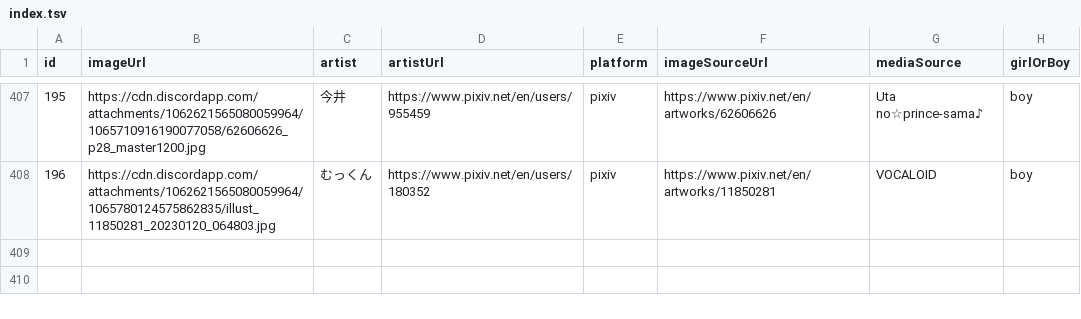
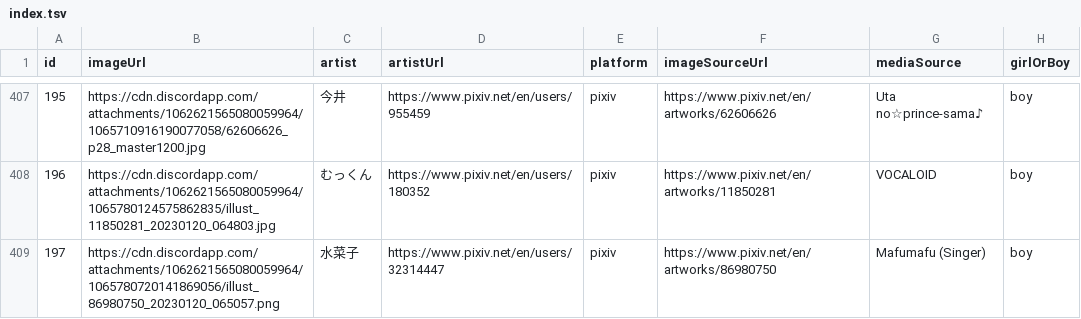
Before and after one commit to nattadasu/nekomimiDb, a TSV file: index.tsv, drawn as a sheet; only a part is shown, gaps mark what is left out; the diff names each change by its address in the sheet, - before the commit and + after, or states it on an @@ line.

```diff
--- a/index.tsv
+++ b/index.tsv
+row 409: 197 | https://cdn.discordapp.com/attachments/1062621565080059964/1065780720141869056/illust_86980750_20230120_065057.png | 水菜子 | https://www.pixiv.net/en/users/32314447 | pixiv | https://www.pixiv.net/en/artworks/86980750 | Mafumafu (Singer) | boy
```
Also changed, not shown: 1 other file.
